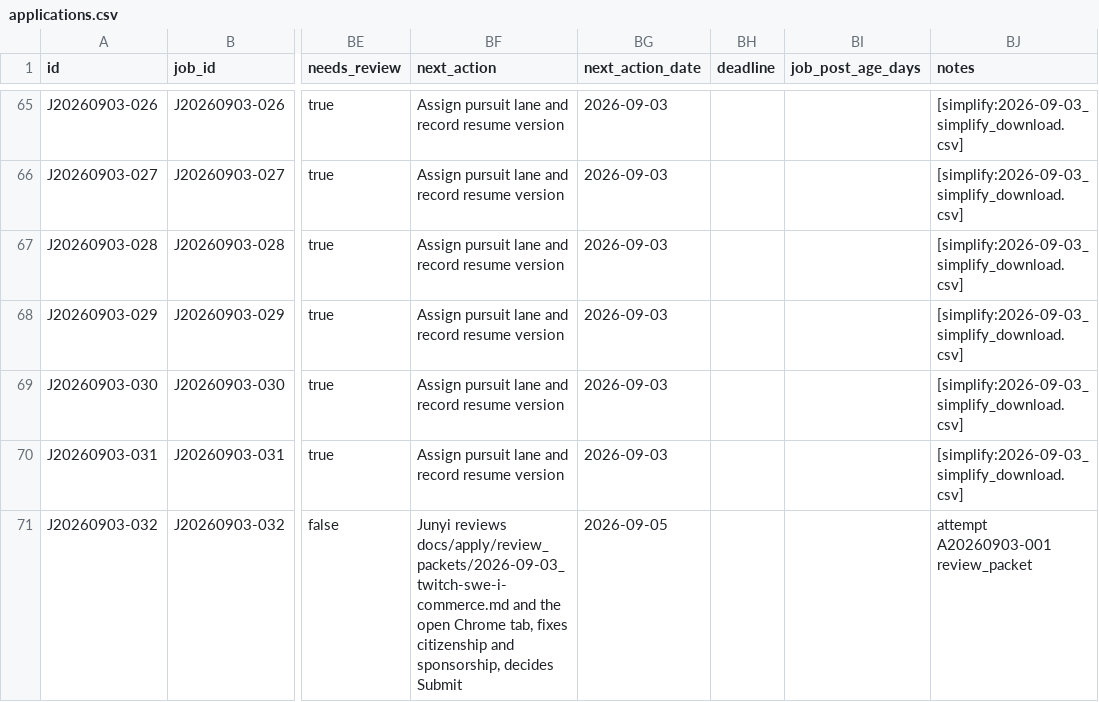
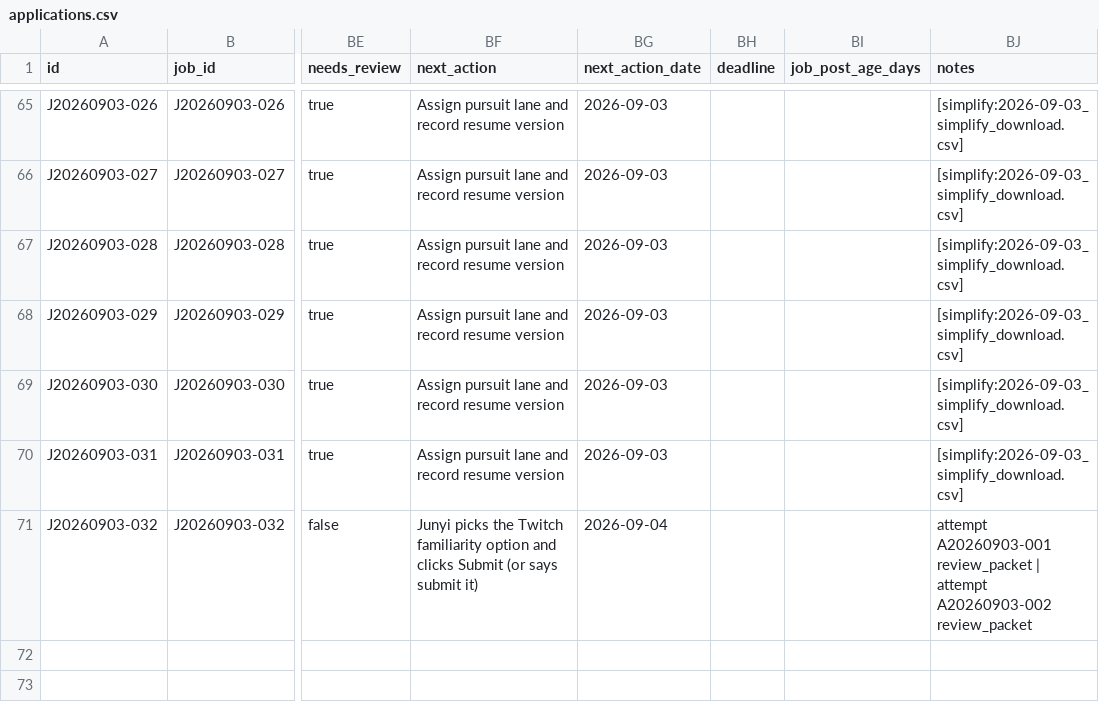
Before and after one commit to JunyiZhou-Conny/job-search-2026-2027-starter, a CSV file: data/applications.csv, drawn as a sheet; only a part is shown, gaps mark what is left out; the diff names each change by its address in the sheet, - before the commit and + after, or states it on an @@ line.

```diff
--- a/data/applications.csv
+++ b/data/applications.csv
-BF71 (next_action): Junyi reviews docs/apply/review_packets/2026-09-03_twitch-swe-i-commerce.md and the open Chrome tab, fixes citizenship and sponsorship, decides Submit
+BF71 (next_action): Junyi picks the Twitch familiarity option and clicks Submit (or says submit it)
-BG71 (next_action_date): 2026-09-05
+BG71 (next_action_date): 2026-09-04
-BJ71 (notes): …A20260903-001 review_packet
+BJ71 (notes): …A20260903-001 review_packet | attempt A20260903-002 review_packet
```
Also changed, not shown: data/activity_log.csv, data/apply_attempts.csv, 3 other files.
